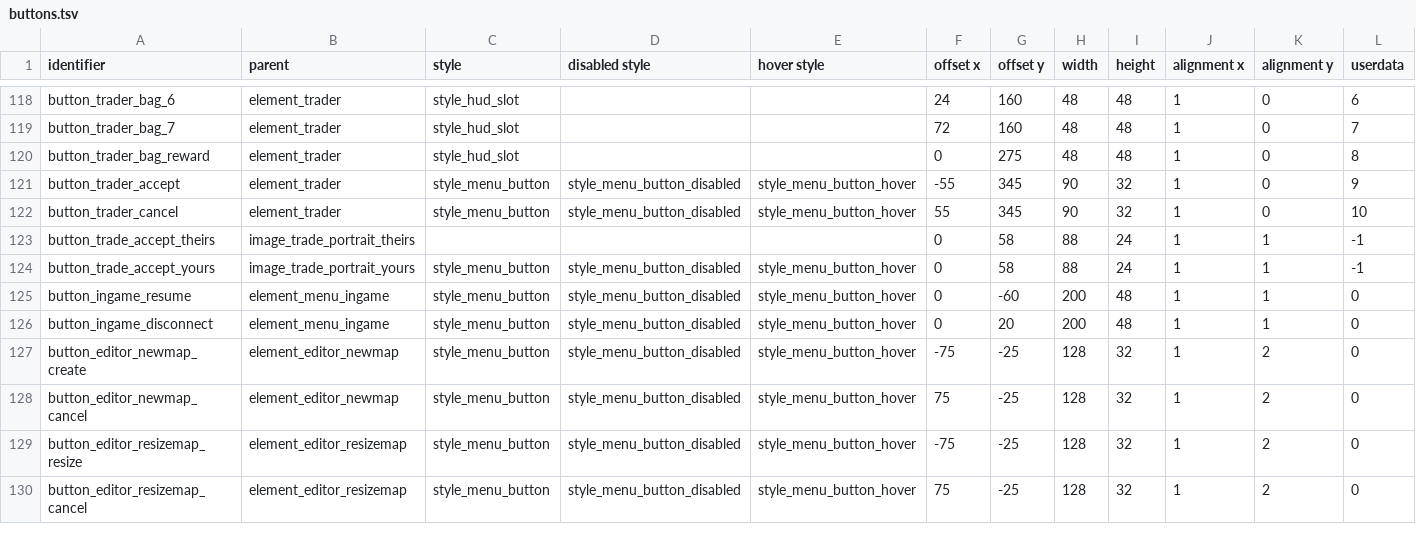
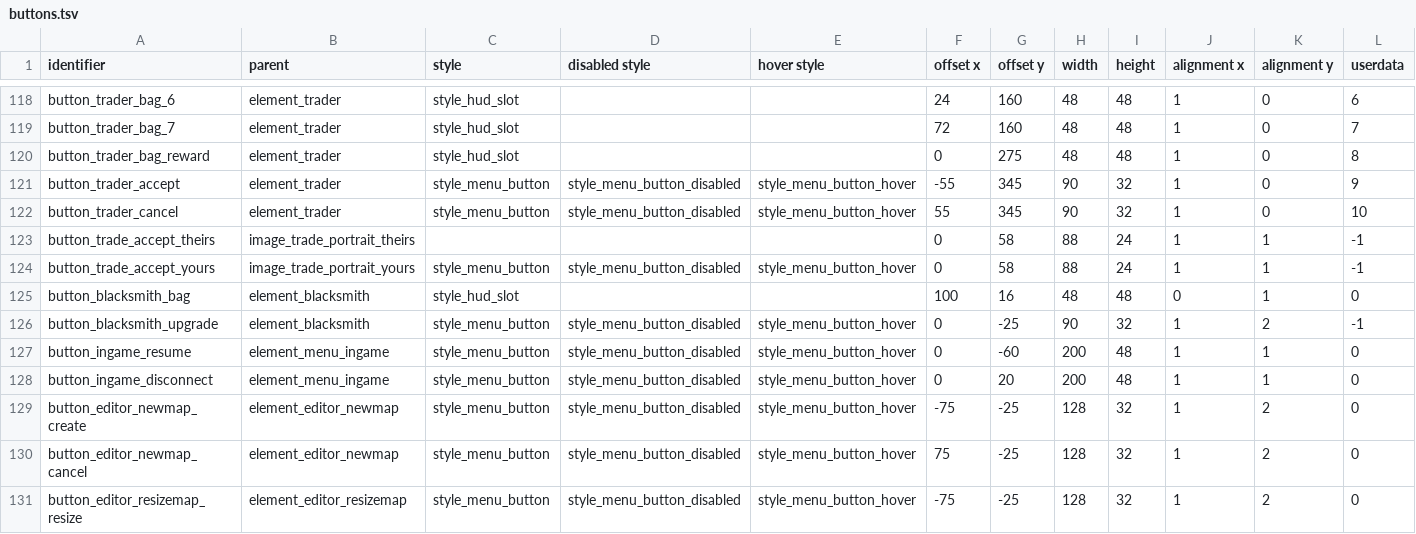
Before and after one commit to jazztickets/choria, a TSV file: working/tables/ui/buttons.tsv, drawn as a sheet; only a part is shown, gaps mark what is left out; the shorter side is filled out with more unchanged rows.

```diff
--- a/working/tables/ui/buttons.tsv
+++ b/working/tables/ui/buttons.tsv
@@ -124,2 +124,4 @@ button_trade_accept_theirs	image_trade_portrait_theirs				0	58	88	24	1	1	-1
 button_trade_accept_yours	image_trade_portrait_yours	style_menu_button	style_menu_button_disabled	style_menu_button_hover	0	58	88	24	1	1	-1
+button_blacksmith_bag	element_blacksmith	style_hud_slot			100	16	48	48	0	1	0
+button_blacksmith_upgrade	element_blacksmith	style_menu_button	style_menu_button_disabled	style_menu_button_hover	0	-25	90	32	1	2	-1
 button_ingame_resume	element_menu_ingame	style_menu_button	style_menu_button_disabled	style_menu_button_hover	0	-60	200	48	1	1	0
```
Also changed, not shown: working/tables/ui/elements.tsv, working/tables/ui/labels.tsv, 14 other files.
